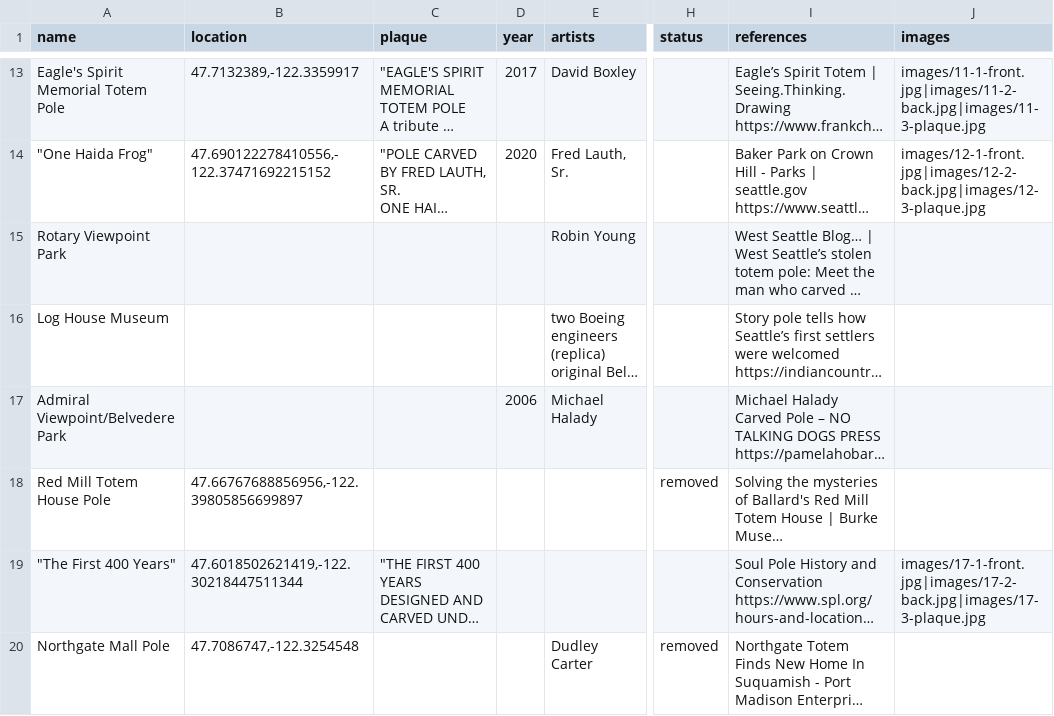
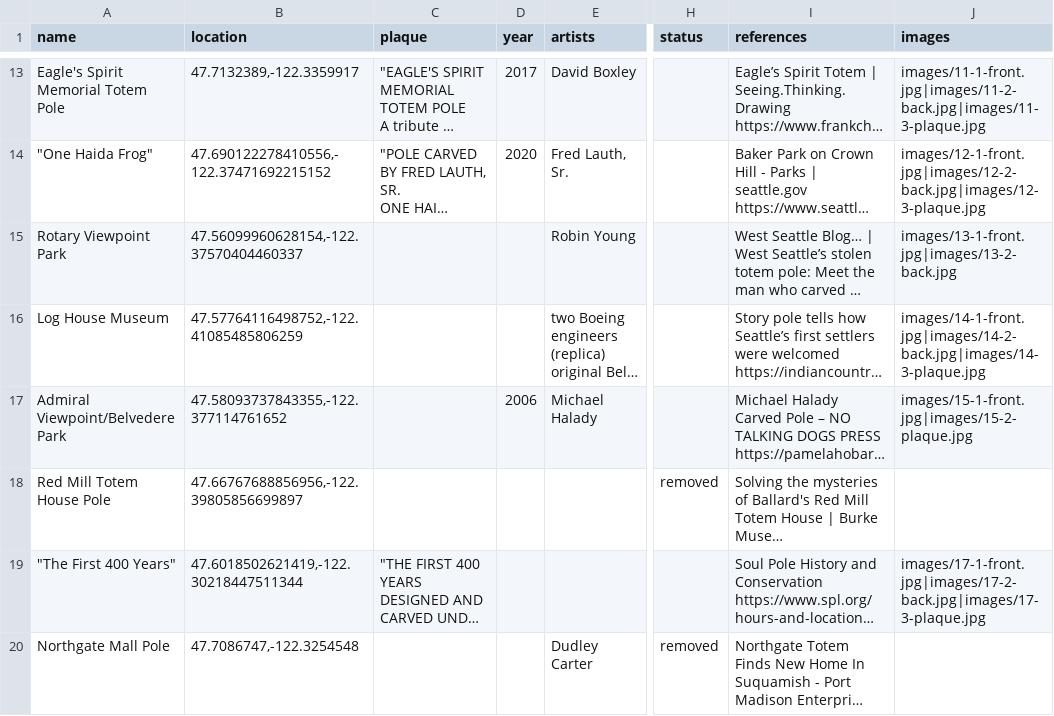
Before and after one commit to boyleconnor/totem-pole-db, a CSV file: data.csv, drawn as a sheet; only a part is shown, gaps mark what is left out; long unchanged cells end in …; the diff names each change by its address in the sheet, - before the commit and + after, or states it on an @@ line.

```diff
--- a/data.csv
+++ b/data.csv
-B15 (location): (empty)
+B15 (location): 47.56099960628154,-122.37570404460337
-J15 (images): (empty)
+J15 (images): images/13-1-front.jpg|images/13-2-back.jpg
-B16 (location): (empty)
+B16 (location): 47.57764116498752,-122.41085485806259
-J16 (images): (empty)
+J16 (images): images/14-1-front.jpg|images/14-2-back.jpg|images/14-3-plaque.jpg
-B17 (location): (empty)
+B17 (location): 47.58093737843355,-122.377114761652
-J17 (images): (empty)
+J17 (images): images/15-1-front.jpg|images/15-2-plaque.jpg
```
Also changed, not shown: 7 other files.
